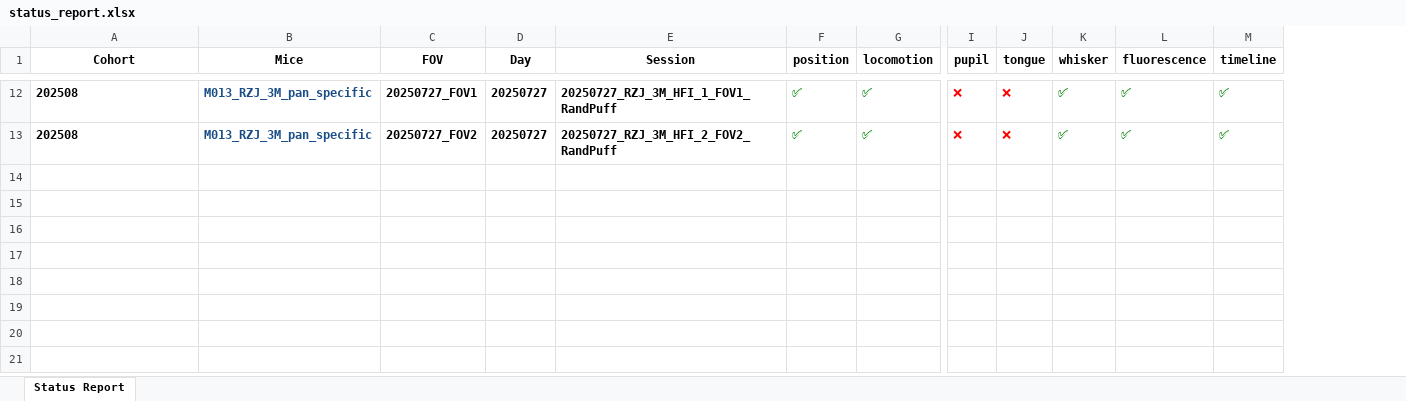
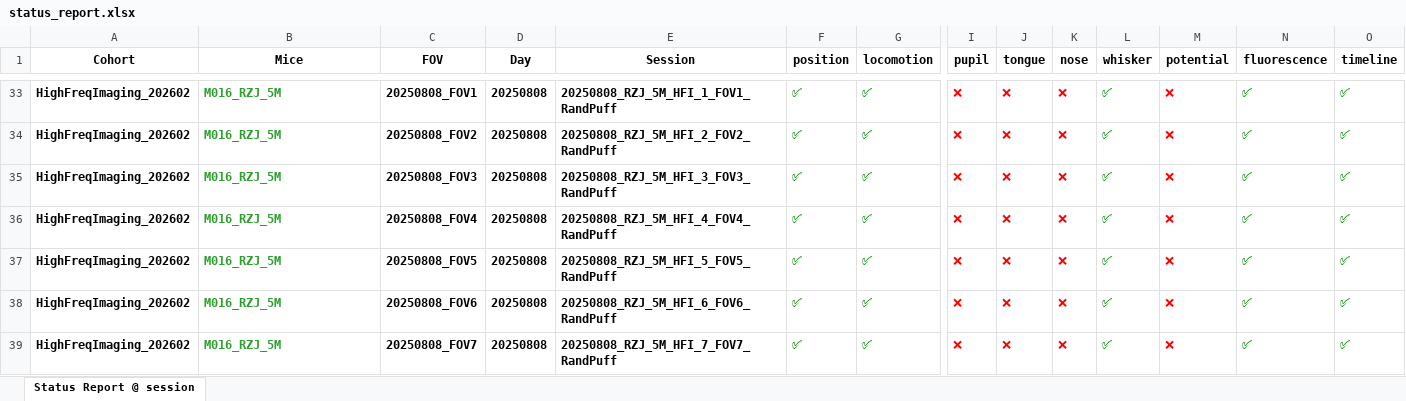
Before and after one commit to barthlab/ratatouille, an Excel workbook: cook/high_freq_imaging/status_report.xlsx, sheet Status Report @ session, drawn as a sheet; only a part is shown, gaps mark what is left out; values as stored, in another font and other column widths than the file's, no borders; addresses are those after the commit; rows hold the shown columns only; the diff covers the shown part only; the diff names each change by its address in the sheet, - before the commit and + after, or states it on an @@ line.

```diff
--- a/cook/high_freq_imaging/status_report.xlsx (sheet Status Report @ session)
+++ b/cook/high_freq_imaging/status_report.xlsx (sheet Status Report @ session)
-sheet tab: Status Report
+sheet tab: Status Report @ session
+column K (nose), rows 33-34: ❌ | ❌
+column M (potential), rows 33-34: ❌ | ❌
-A33:A34 (Cohort): 202508
+A33:A34 (Cohort): HighFreqImaging_202602
-B33:B34 (Mice): M013_RZJ_3M_pan_specific
+B33:B34 (Mice): M016_RZJ_5M
-B33:B34 text colour: #1A4E86
+B33:B34 text colour: #2CA02C
-C33 (FOV): 20250727_FOV1
+C33 (FOV): 20250808_FOV1
-D33:D34 (Day): 20250727
+D33:D34 (Day): 20250808
-E33 (Session): 20250727_RZJ_3M_HFI_1_FOV1_RandPuff
+E33 (Session): 20250808_RZJ_5M_HFI_1_FOV1_RandPuff
-C34 (FOV): 20250727_FOV2
+C34 (FOV): 20250808_FOV2
-E34 (Session): 20250727_RZJ_3M_HFI_2_FOV2_RandPuff
+E34 (Session): 20250808_RZJ_5M_HFI_2_FOV2_RandPuff
+row 35: HighFreqImaging_202602 | M016_RZJ_5M | 20250808_FOV3 | 20250808 | 20250808_RZJ_5M_HFI_3_FOV3_RandPuff | ✅ | ✅ | ❌ | ❌ | ❌ | ✅ | ❌ | ✅ | ✅
+row 36: HighFreqImaging_202602 | M016_RZJ_5M | 20250808_FOV4 | 20250808 | 20250808_RZJ_5M_HFI_4_FOV4_RandPuff | ✅ | ✅ | ❌ | ❌ | ❌ | ✅ | ❌ | ✅ | ✅
+row 37: HighFreqImaging_202602 | M016_RZJ_5M | 20250808_FOV5 | 20250808 | 20250808_RZJ_5M_HFI_5_FOV5_RandPuff | ✅ | ✅ | ❌ | ❌ | ❌ | ✅ | ❌ | ✅ | ✅
+row 38: HighFreqImaging_202602 | M016_RZJ_5M | 20250808_FOV6 | 20250808 | 20250808_RZJ_5M_HFI_6_FOV6_RandPuff | ✅ | ✅ | ❌ | ❌ | ❌ | ✅ | ❌ | ✅ | ✅
+row 39: HighFreqImaging_202602 | M016_RZJ_5M | 20250808_FOV7 | 20250808 | 20250808_RZJ_5M_HFI_7_FOV7_RandPuff | ✅ | ✅ | ❌ | ❌ | ❌ | ✅ | ❌ | ✅ | ✅
```
Also changed, not shown: 21 added rows, 50 edited cells and cell formats elsewhere in this sheet, cook/head_fixed_training_sensory_prediction/status_report.xlsx.
